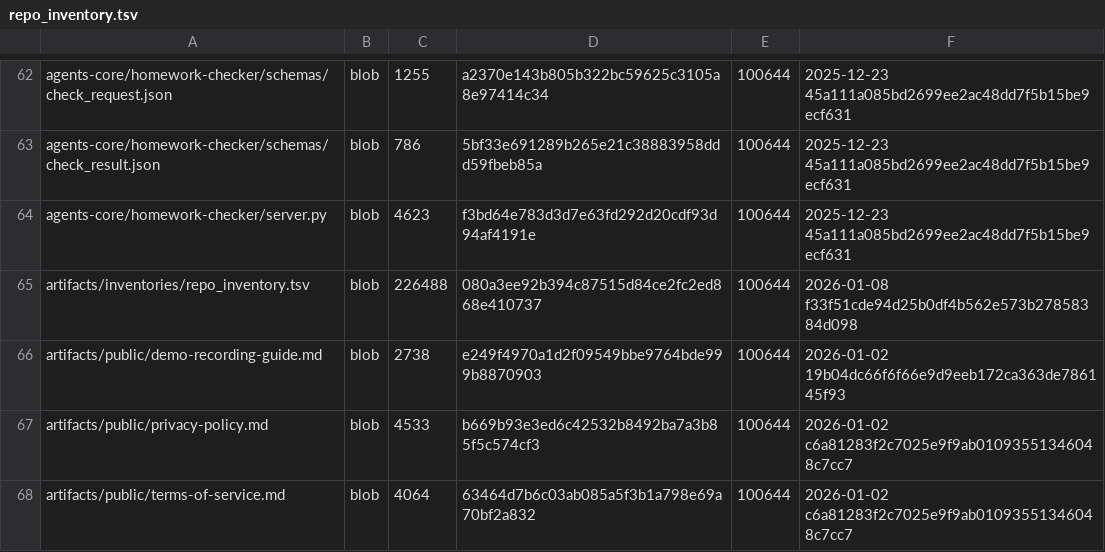
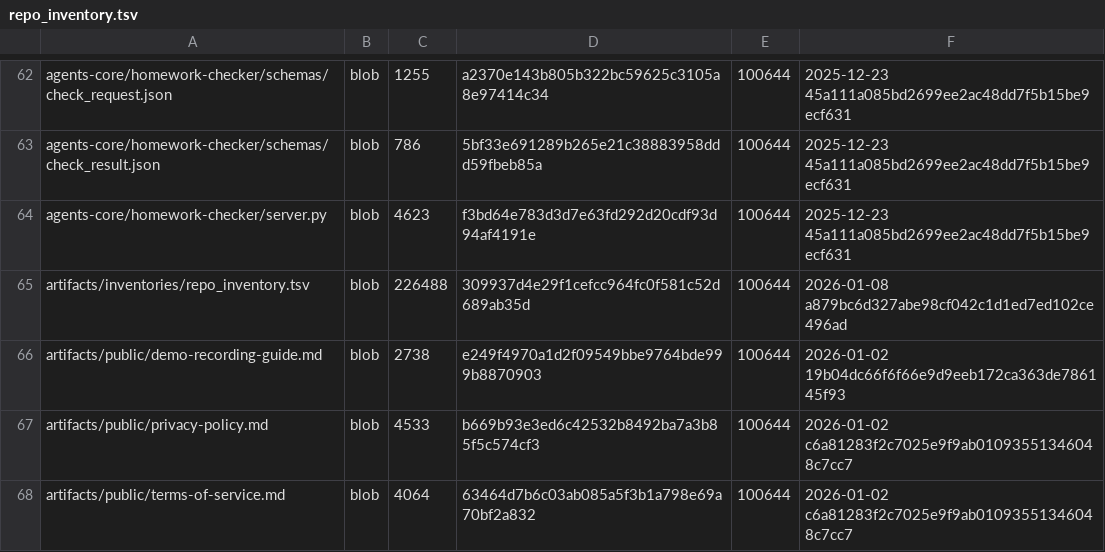
Before and after one commit to aisystant/ecosystem-development, a TSV file: artifacts/inventories/repo_inventory.tsv, drawn as a sheet; only a part is shown, gaps mark what is left out.

Commit message:
chore: add repo inventory

```diff
--- a/artifacts/inventories/repo_inventory.tsv
+++ b/artifacts/inventories/repo_inventory.tsv
@@ -64,3 +64,3 @@ agents-core/homework-checker/schemas/check_result.json	blob	786	5bf33e691289b265
 agents-core/homework-checker/server.py	blob	4623	f3bd64e783d3d7e63fd292d20cdf93d94af4191e	100644	2025-12-23 45a111a085bd2699ee2ac48dd7f5b15be9ecf631
-artifacts/inventories/repo_inventory.tsv	blob	226488	080a3ee92b394c87515d84ce2fc2ed868e410737	100644	2026-01-08 f33f51cde94d25b0df4b562e573b27858384d098
+artifacts/inventories/repo_inventory.tsv	blob	226488	309937d4e29f1cefcc964fc0f581c52d689ab35d	100644	2026-01-08 a879bc6d327abe98cf042c1d1ed7ed102ce496ad
 artifacts/public/demo-recording-guide.md	blob	2738	e249f4970a1d2f09549bbe9764bde999b8870903	100644	2026-01-02 19b04dc66f6f66e9d9eeb172ca363de786145f93
```
